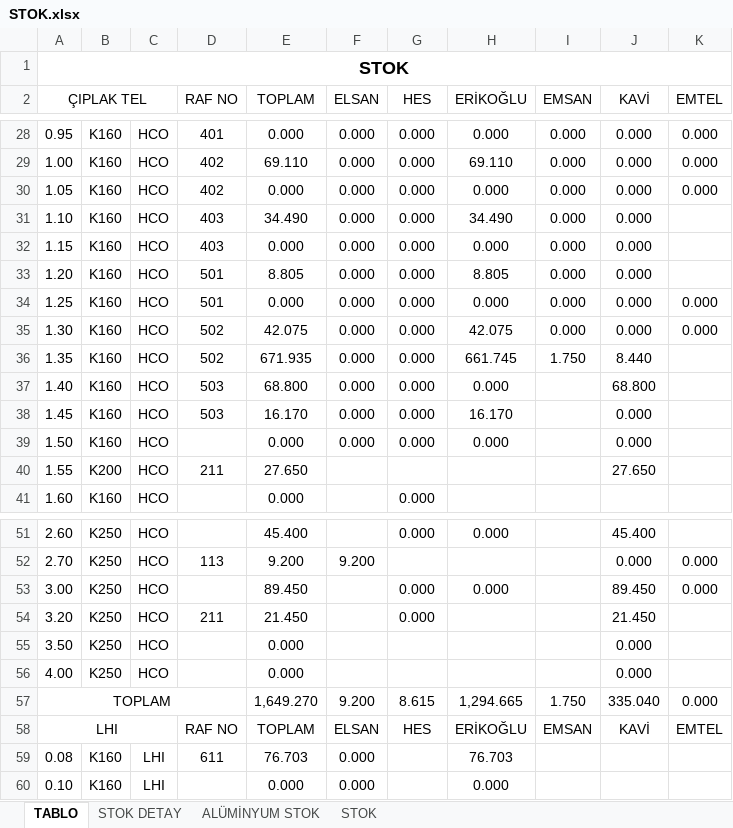
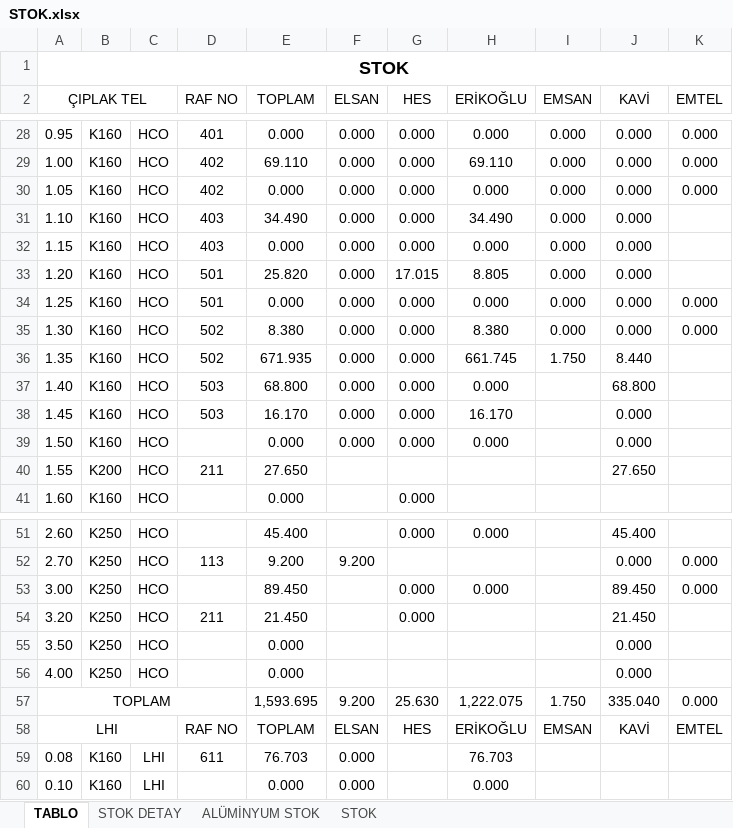
Before and after one commit to jetwindy/stok-sorgu, an Excel workbook: STOK.xlsx, sheet TABLO, drawn as a sheet; only a part is shown, gaps mark what is left out; values as stored, in another font and other column widths than the file's, no borders; conditional formats not drawn; the diff covers the shown part only; the diff names each change by its address in the sheet, - before the commit and + after, or states it on an @@ line.

```diff
--- a/STOK.xlsx (sheet TABLO)
+++ b/STOK.xlsx (sheet TABLO)
-E33 (TOPLAM): 8.805
+E33 (TOPLAM): 25.820
-G33 (HES): 0.000
+G33 (HES): 17.015
-E35 (TOPLAM): 42.075
+E35 (TOPLAM): 8.380
-H35 (ERİKOĞLU): 42.075
+H35 (ERİKOĞLU): 8.380
-E57 (TOPLAM): 1,649.270
+E57 (TOPLAM): 1,593.695
-G57 (HES): 8.615
+G57 (HES): 25.630
-H57 (ERİKOĞLU): 1,294.665
+H57 (ERİKOĞLU): 1,222.075
```
Also changed, not shown: 22 edited cells elsewhere in this sheet, sheet STOK DETAY, sheet STOK.
